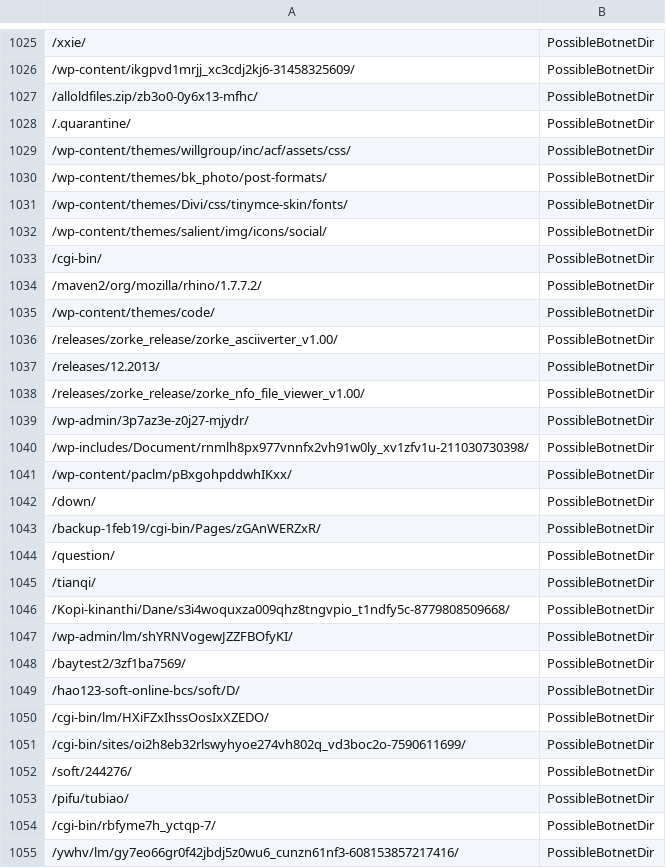
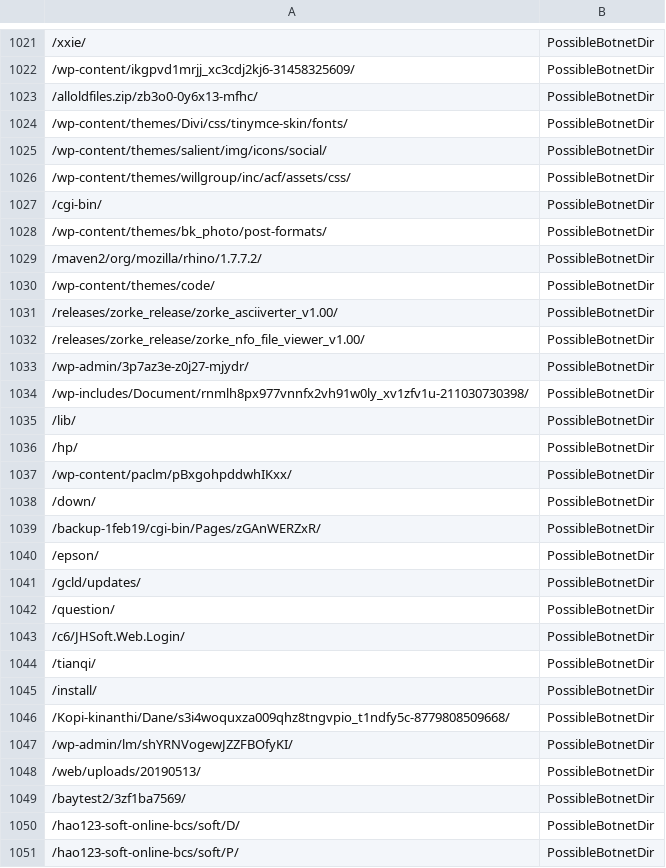
Before and after one commit to DesertFoxBG/desertfoxbg.github.io, a CSV file: directoryFeed.csv, drawn as a sheet; only a part is shown, gaps mark what is left out; the shorter side is filled out with more unchanged rows; the diff covers the shown part only.

Commit message:
2019-12-29 11:01:31.001916

```diff
--- a/directoryFeed.csv
+++ b/directoryFeed.csv
@@ -1027,8 +1023,7 @@
 /alloldfiles.zip/zb3o0-0y6x13-mfhc/,PossibleBotnetDir
-/.quarantine/,PossibleBotnetDir
-/wp-content/themes/willgroup/inc/acf/assets/css/,PossibleBotnetDir
-/wp-content/themes/bk_photo/post-formats/,PossibleBotnetDir
 /wp-content/themes/Divi/css/tinymce-skin/fonts/,PossibleBotnetDir
 /wp-content/themes/salient/img/icons/social/,PossibleBotnetDir
+/wp-content/themes/willgroup/inc/acf/assets/css/,PossibleBotnetDir
 /cgi-bin/,PossibleBotnetDir
+/wp-content/themes/bk_photo/post-formats/,PossibleBotnetDir
 /maven2/org/mozilla/rhino/1.7.7.2/,PossibleBotnetDir
@@ -1036,3 +1031,2 @@
 /releases/zorke_release/zorke_asciiverter_v1.00/,PossibleBotnetDir
-/releases/12.2013/,PossibleBotnetDir
 /releases/zorke_release/zorke_nfo_file_viewer_v1.00/,PossibleBotnetDir
@@ -1040,2 +1034,4 @@
 /wp-includes/Document/rnmlh8px977vnnfx2vh91w0ly_xv1zfv1u-211030730398/,PossibleBotnetDir
+/lib/,PossibleBotnetDir
+/hp/,PossibleBotnetDir
 /wp-content/paclm/pBxgohpddwhIKxx/,PossibleBotnetDir
@@ -1043,7 +1039,13 @@
 /backup-1feb19/cgi-bin/Pages/zGAnWERZxR/,PossibleBotnetDir
+/epson/,PossibleBotnetDir
+/gcld/updates/,PossibleBotnetDir
 /question/,PossibleBotnetDir
+/c6/JHSoft.Web.Login/,PossibleBotnetDir
 /tianqi/,PossibleBotnetDir
+/install/,PossibleBotnetDir
 /Kopi-kinanthi/Dane/s3i4woquxza009qhz8tngvpio_t1ndfy5c-8779808509668/,PossibleBotnetDir
 /wp-admin/lm/shYRNVogewJZZFBOfyKI/,PossibleBotnetDir
+/web/uploads/20190513/,PossibleBotnetDir
 /baytest2/3zf1ba7569/,PossibleBotnetDir
 /hao123-soft-online-bcs/soft/D/,PossibleBotnetDir
+/hao123-soft-online-bcs/soft/P/,PossibleBotnetDir
```
Also changed, not shown: 31 added rows, 29 removed rows, 4 moved rows and 2 edited cells elsewhere in this file.
